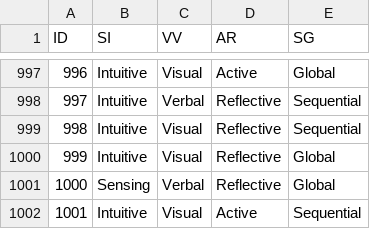
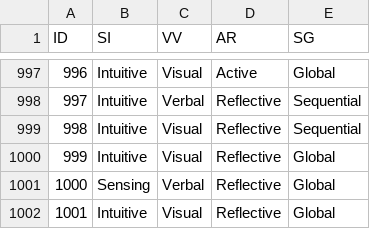
Before and after one commit to Shritesh99/royal, a CSV file: backend/static/learning_style.csv, drawn as a sheet; only a part is shown, gaps mark what is left out.

```diff
--- a/backend/static/learning_style.csv
+++ b/backend/static/learning_style.csv
@@ -1001,2 +1001,2 @@ ID,SI,VV,AR,SG
 1000,Sensing,Verbal,Reflective,Global
-1001,Intuitive,Visual,Active,Sequential
+1001,Intuitive,Visual,Reflective,Global
```
Also changed, not shown: 5 other files.
